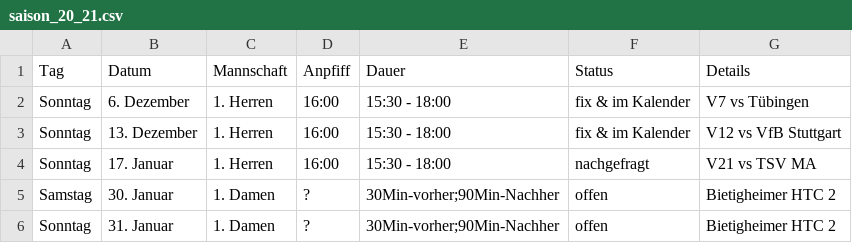
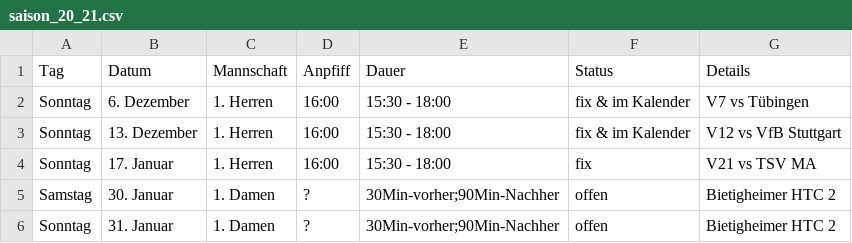
Before and after one commit to feldsaison/hallensaison, a CSV file: saison_20_21.csv, drawn as a sheet.

Commit message:
Update saison_20_21.csv

```diff
--- a/saison_20_21.csv
+++ b/saison_20_21.csv
@@ -3,3 +3,3 @@ Sonntag, 6. Dezember, 1. Herren, 16:00, 15:30 - 18:00, fix & im Kalender, V7 vs
 Sonntag, 13. Dezember, 1. Herren, 16:00, 15:30 - 18:00, fix & im Kalender, V12 vs VfB Stuttgart
-Sonntag, 17. Januar, 1. Herren, 16:00, 15:30 - 18:00, nachgefragt, V21 vs TSV MA
+Sonntag, 17. Januar, 1. Herren, 16:00, 15:30 - 18:00, fix, V21 vs TSV MA
 Samstag,30. Januar, 1. Damen,?,30Min-vorher;90Min-Nachher, offen, Bietigheimer HTC 2
```
